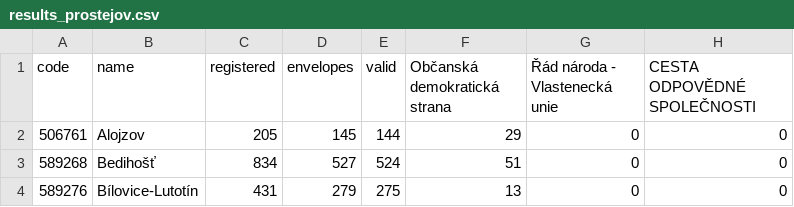
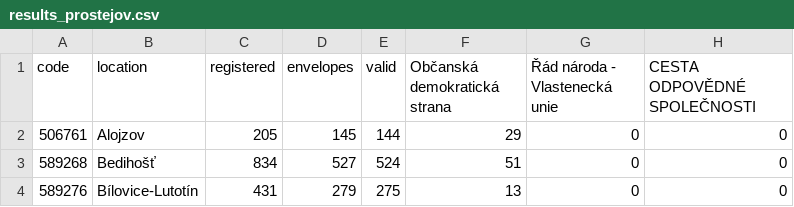
Before and after one commit to Vanatko96/Election_scrapper, a CSV file: results_prostejov.csv, drawn as a sheet; only a part is shown; the diff names each change by its address in the sheet, - before the commit and + after, or states it on an @@ line.

Commit message:
Update header for location instead of name.

```diff
--- a/results_prostejov.csv
+++ b/results_prostejov.csv
-B1: name
+B1: location
```
Also changed, not shown: 1 other file.
